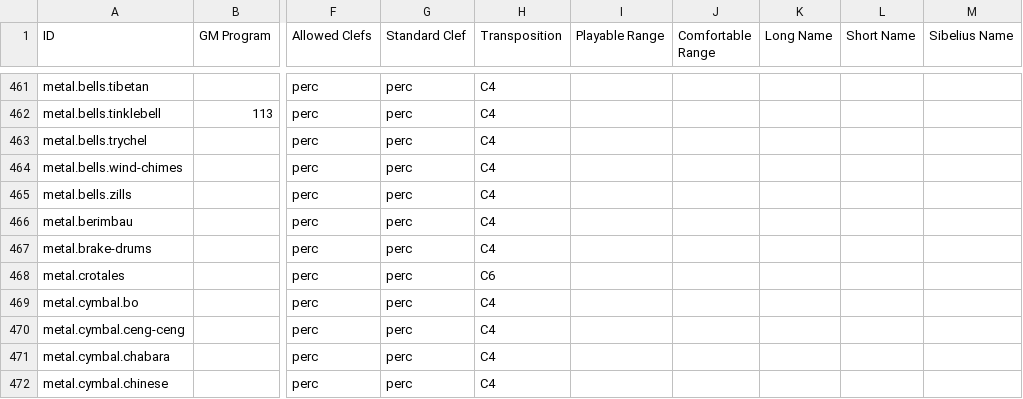
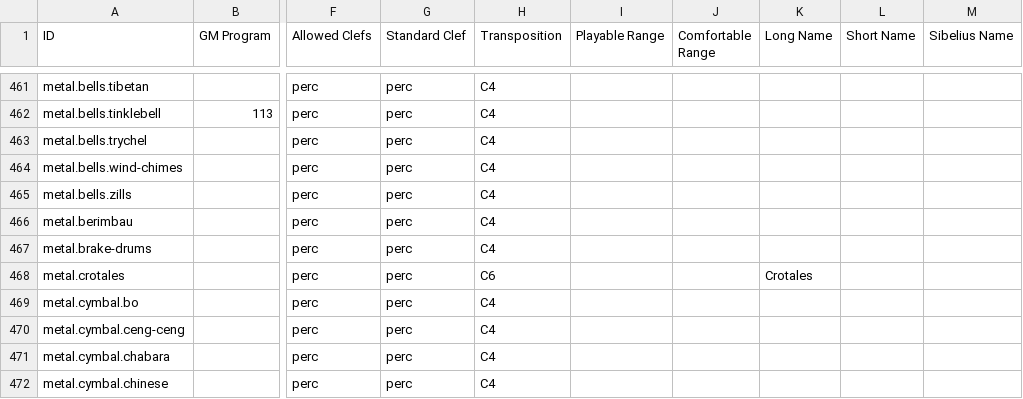
Before and after one commit to music-suite/music-suite, a CSV file: data/instruments.csv, drawn as a sheet; only a part is shown, gaps mark what is left out; the diff names each change by its address in the sheet, - before the commit and + after, or states it on an @@ line.

Commit message:
Instrument table

```diff
--- a/data/instruments.csv
+++ b/data/instruments.csv
-K468 (Long Name): (empty)
+K468 (Long Name): Crotales
```
